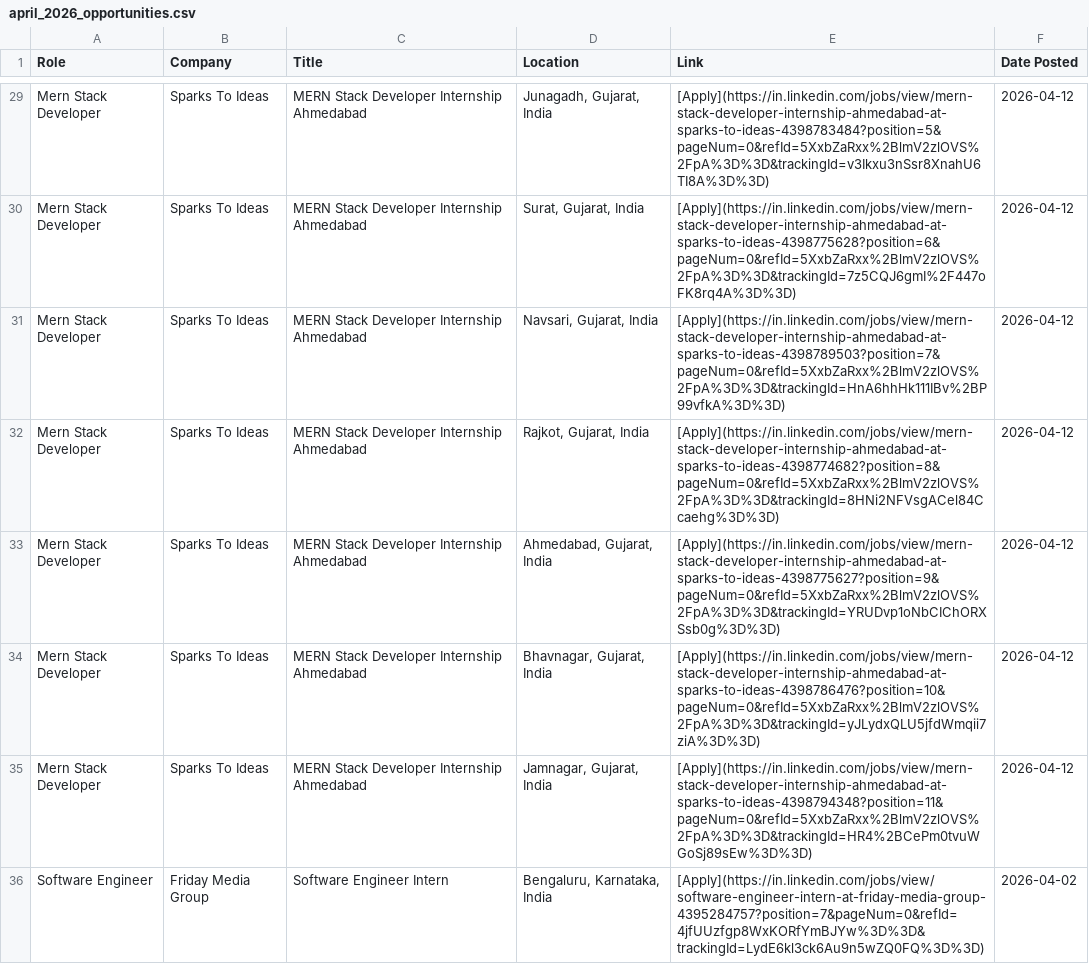
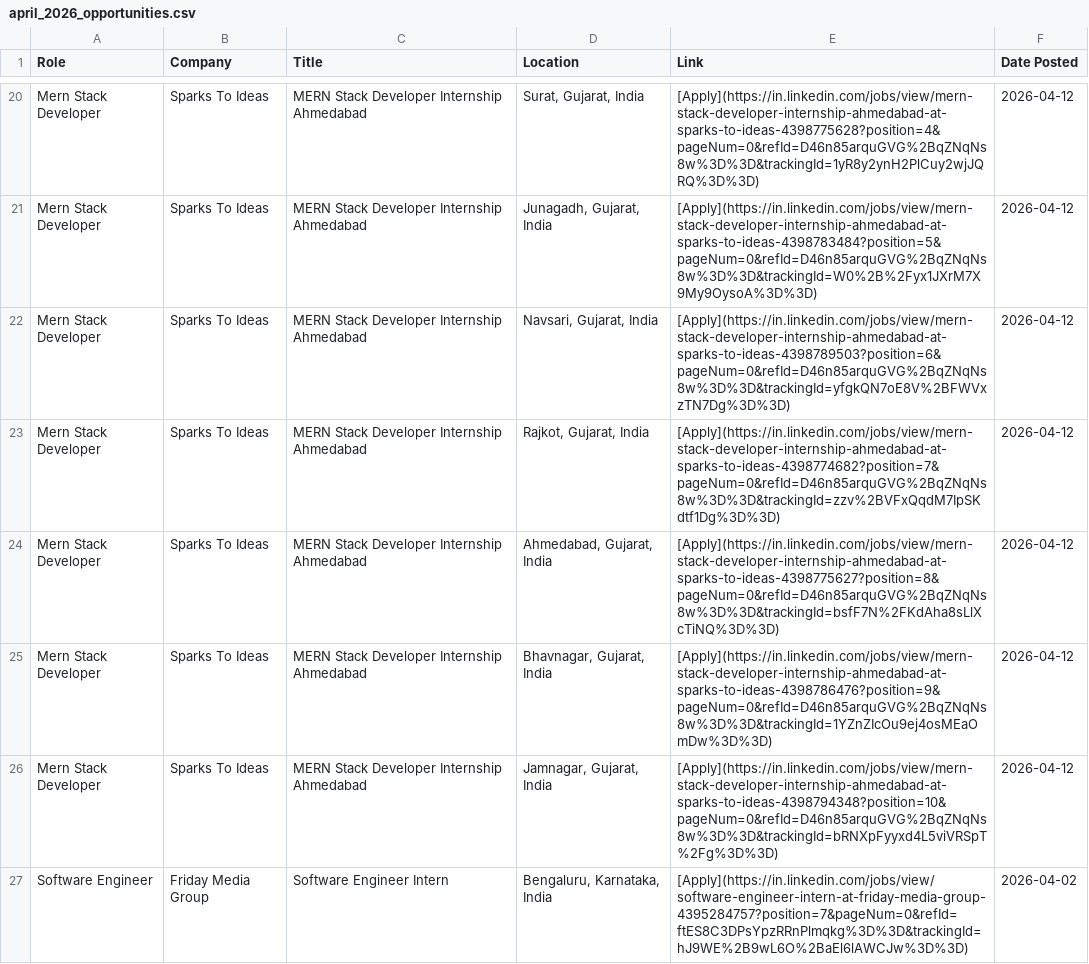
Before and after one commit to IshaCodes04/OpportunityHub, a CSV file: april_2026_opportunities.csv, drawn as a sheet; only a part is shown, gaps mark what is left out; addresses are those after the commit; the diff covers the shown part only; the diff names each change by its address in the sheet, - before the commit and + after, or states it on an @@ line.

```diff
--- a/april_2026_opportunities.csv
+++ b/april_2026_opportunities.csv
-D20 (Location): Junagadh, Gujarat, India
+D20 (Location): Surat, Gujarat, India
-E20 (Link): [Apply](https://in.linkedin.com/jobs/view/mern-stack-developer-internship-ahmedabad-at-sparks-to-ideas-4398783484?position=5&pageNum=0&refId=5XxbZaRxx%2BlmV2zlOVS%2FpA%3D%3D&trackingId=v3Ikxu3nSsr8XnahU6TI8A%3D%3D)
+E20 (Link): [Apply](https://in.linkedin.com/jobs/view/mern-stack-developer-internship-ahmedabad-at-sparks-to-ideas-4398775628?position=4&pageNum=0&refId=D46n85arquGVG%2BqZNqNs8w%3D%3D&trackingId=1yR8y2ynH2PlCuy2wjJQRQ%3D%3D)
-D21 (Location): Surat, Gujarat, India
+D21 (Location): Junagadh, Gujarat, India
-E21 (Link): [Apply](https://in.linkedin.com/jobs/view/mern-stack-developer-internship-ahmedabad-at-sparks-to-ideas-4398775628?position=6&pageNum=0&refId=5XxbZaRxx%2BlmV2zlOVS%2FpA%3D%3D&trackingId=7z5CQJ6gmI%2F447oFK8rq4A%3D%3D)
+E21 (Link): [Apply](https://in.linkedin.com/jobs/view/mern-stack-developer-internship-ahmedabad-at-sparks-to-ideas-4398783484?position=5&pageNum=0&refId=D46n85arquGVG%2BqZNqNs8w%3D%3D&trackingId=W0%2B%2Fyx1JXrM7X9My9OysoA%3D%3D)
-E22 (Link): [Apply](https://in.linkedin.com/jobs/view/mern-stack-developer-internship-ahmedabad-at-sparks-to-ideas-4398789503?position=7&pageNum=0&refId=5XxbZaRxx%2BlmV2zlOVS%2FpA%3D%3D&trackingId=HnA6hhHk111IBv%2BP99vfkA%3D%3D)
+E22 (Link): [Apply](https://in.linkedin.com/jobs/view/mern-stack-developer-internship-ahmedabad-at-sparks-to-ideas-4398789503?position=6&pageNum=0&refId=D46n85arquGVG%2BqZNqNs8w%3D%3D&trackingId=yfgkQN7oE8V%2BFWVxzTN7Dg%3D%3D)
-E23 (Link): [Apply](https://in.linkedin.com/jobs/view/mern-stack-developer-internship-ahmedabad-at-sparks-to-ideas-4398774682?position=8&pageNum=0&refId=5XxbZaRxx%2BlmV2zlOVS%2FpA%3D%3D&trackingId=8HNi2NFVsgACel84Ccaehg%3D%3D)
+E23 (Link): [Apply](https://in.linkedin.com/jobs/view/mern-stack-developer-internship-ahmedabad-at-sparks-to-ideas-4398774682?position=7&pageNum=0&refId=D46n85arquGVG%2BqZNqNs8w%3D%3D&trackingId=zzv%2BVFxQqdM7IpSKdtf1Dg%3D%3D)
-E24 (Link): [Apply](https://in.linkedin.com/jobs/view/mern-stack-developer-internship-ahmedabad-at-sparks-to-ideas-4398775627?position=9&pageNum=0&refId=5XxbZaRxx%2BlmV2zlOVS%2FpA%3D%3D&trackingId=YRUDvp1oNbCIChORXSsb0g%3D%3D)
+E24 (Link): [Apply](https://in.linkedin.com/jobs/view/mern-stack-developer-internship-ahmedabad-at-sparks-to-ideas-4398775627?position=8&pageNum=0&refId=D46n85arquGVG%2BqZNqNs8w%3D%3D&trackingId=bsfF7N%2FKdAha8sLlXcTiNQ%3D%3D)
-E25 (Link): [Apply](https://in.linkedin.com/jobs/view/mern-stack-developer-internship-ahmedabad-at-sparks-to-ideas-4398786476?position=10&pageNum=0&refId=5XxbZaRxx%2BlmV2zlOVS%2FpA%3D%3D&trackingId=yJLydxQLU5jfdWmqii7ziA%3D%3D)
+E25 (Link): [Apply](https://in.linkedin.com/jobs/view/mern-stack-developer-internship-ahmedabad-at-sparks-to-ideas-4398786476?position=9&pageNum=0&refId=D46n85arquGVG%2BqZNqNs8w%3D%3D&trackingId=1YZnZIcOu9ej4osMEaOmDw%3D%3D)
-E26 (Link): [Apply](https://in.linkedin.com/jobs/view/mern-stack-developer-internship-ahmedabad-at-sparks-to-ideas-4398794348?position=11&pageNum=0&refId=5XxbZaRxx%2BlmV2zlOVS%2FpA%3D%3D&trackingId=HR4%2BCePm0tvuWGoSj89sEw%3D%3D)
+E26 (Link): [Apply](https://in.linkedin.com/jobs/view/mern-stack-developer-internship-ahmedabad-at-sparks-to-ideas-4398794348?position=10&pageNum=0&refId=D46n85arquGVG%2BqZNqNs8w%3D%3D&trackingId=bRNXpFyyxd4L5viVRSpT%2Fg%3D%3D)
-E27 (Link): [Apply](https://in.linkedin.com/jobs/view/software-engineer-intern-at-friday-media-group-4395284757?position=7&pageNum=0&refId=4jfUUzfgp8WxKORfYmBJYw%3D%3D&trackingId=LydE6kl3ck6Au9n5wZQ0FQ%3D%3D)
+E27 (Link): [Apply](https://in.linkedin.com/jobs/view/software-engineer-intern-at-friday-media-group-4395284757?position=7&pageNum=0&refId=ftES8C3DPsYpzRRnPlmqkg%3D%3D&trackingId=hJ9WE%2B9wL6O%2BaEl6lAWCJw%3D%3D)
```
Also changed, not shown: 9 removed rows and 18 edited cells elsewhere in this file, 1 other file.
